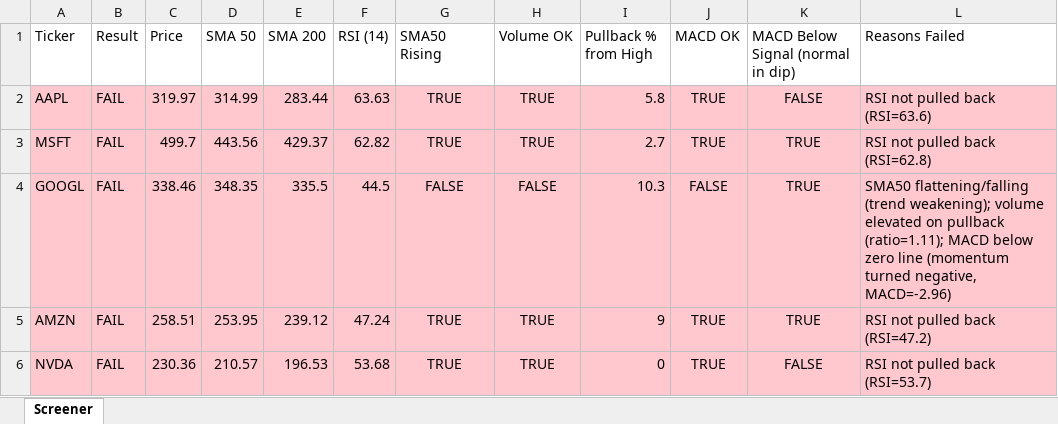
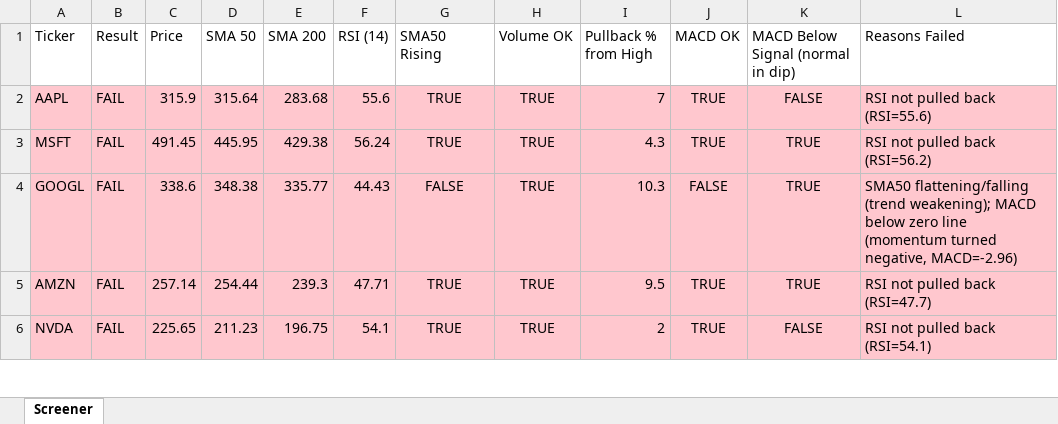
Before and after one commit to Spiky0315/Stock-screener, an Excel workbook: Output/screener_results.xlsx, sheet Screener, drawn as a sheet; only a part is shown; values as stored, in another font and other column widths than the file's, no borders; the diff covers the shown part only; the diff names each change by its address in the sheet, - before the commit and + after, or states it on an @@ line.

```diff
--- a/Output/screener_results.xlsx (sheet Screener)
+++ b/Output/screener_results.xlsx (sheet Screener)
-C2 (Price): 319.97
+C2 (Price): 315.9
-D2 (SMA 50): 314.99
+D2 (SMA 50): 315.64
-E2 (SMA 200): 283.44
+E2 (SMA 200): 283.68
-F2 (RSI (14)): 63.63
+F2 (RSI (14)): 55.6
-I2 (Pullback % from High): 5.8
+I2 (Pullback % from High): 7
-L2 (Reasons Failed): RSI not pulled back (RSI=63.6)
+L2 (Reasons Failed): RSI not pulled back (RSI=55.6)
-C3 (Price): 499.7
+C3 (Price): 491.45
-D3 (SMA 50): 443.56
+D3 (SMA 50): 445.95
-E3 (SMA 200): 429.37
+E3 (SMA 200): 429.38
-F3 (RSI (14)): 62.82
+F3 (RSI (14)): 56.24
-I3 (Pullback % from High): 2.7
+I3 (Pullback % from High): 4.3
-L3 (Reasons Failed): RSI not pulled back (RSI=62.8)
+L3 (Reasons Failed): RSI not pulled back (RSI=56.2)
-C4 (Price): 338.46
+C4 (Price): 338.6
-D4 (SMA 50): 348.35
+D4 (SMA 50): 348.38
-E4 (SMA 200): 335.5
+E4 (SMA 200): 335.77
-F4 (RSI (14)): 44.5
+F4 (RSI (14)): 44.43
-H4 (Volume OK): FALSE
+H4 (Volume OK): TRUE
-L4 (Reasons Failed): …(trend weakening); volume elevated on pullback (ratio=1.11); MACD below…
+L4 (Reasons Failed): …(trend weakening); MACD below…
-C5 (Price): 258.51
+C5 (Price): 257.14
-D5 (SMA 50): 253.95
+D5 (SMA 50): 254.44
-E5 (SMA 200): 239.12
+E5 (SMA 200): 239.3
-F5 (RSI (14)): 47.24
+F5 (RSI (14)): 47.71
-I5 (Pullback % from High): 9
+I5 (Pullback % from High): 9.5
-L5 (Reasons Failed): RSI not pulled back (RSI=47.2)
+L5 (Reasons Failed): RSI not pulled back (RSI=47.7)
-C6 (Price): 230.36
+C6 (Price): 225.65
-D6 (SMA 50): 210.57
+D6 (SMA 50): 211.23
-E6 (SMA 200): 196.53
+E6 (SMA 200): 196.75
-F6 (RSI (14)): 53.68
+F6 (RSI (14)): 54.1
-I6 (Pullback % from High): 0
+I6 (Pullback % from High): 2
-L6 (Reasons Failed): RSI not pulled back (RSI=53.7)
+L6 (Reasons Failed): RSI not pulled back (RSI=54.1)
```
Also changed, not shown: 12 edited cells elsewhere in this sheet.
